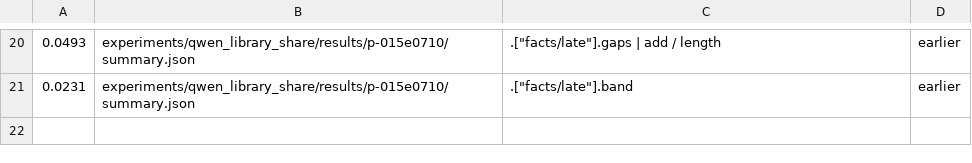
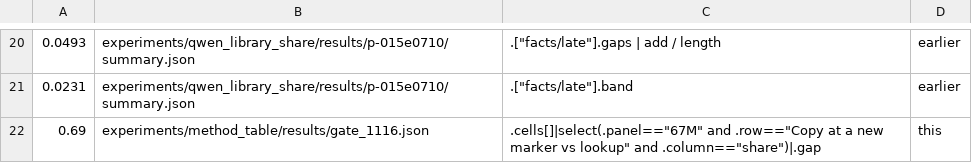
Before and after one commit to edwinagnew/commute-vpd, a TSV file: reports/analyses/2026-11-16_analysis_part2-gate-page-update.md.numbers.tsv, drawn as a sheet; only a part is shown, gaps mark what is left out.

Commit message:
P2.27: ledger line from gate_1116.json

```diff
--- a/reports/analyses/2026-11-16_analysis_part2-gate-page-update.md.numbers.tsv
+++ b/reports/analyses/2026-11-16_analysis_part2-gate-page-update.md.numbers.tsv
@@ -21 +21,2 @@
 0.0231	experiments/qwen_library_share/results/p-015e0710/summary.json	.["facts/late"].band	earlier
+0.69	experiments/method_table/results/gate_1116.json	.cells[]|select(.panel=="67M" and .row=="Copy at a new marker vs lookup" and .column=="share")|.gap	this
```
